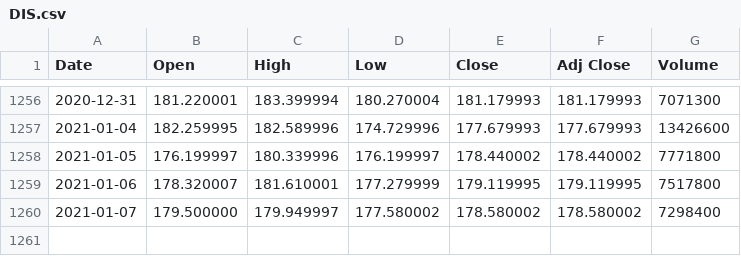
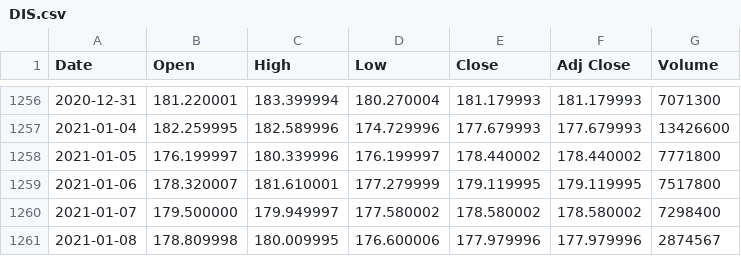
Before and after one commit to JoshuaAB98/Machine_Learning_Assessment, a CSV file: pyApp/csvs/DIS.csv, drawn as a sheet; only a part is shown, gaps mark what is left out; the diff names each change by its address in the sheet, - before the commit and + after, or states it on an @@ line.

```diff
--- a/pyApp/csvs/DIS.csv
+++ b/pyApp/csvs/DIS.csv
+row 1261: 2021-01-08 | 178.809998 | 180.009995 | 176.600006 | 177.979996 | 177.979996 | 2874567
```
Also changed, not shown: pyApp/csvs/AAPL.csv, pyApp/csvs/AMZN.csv, 27 other files.
